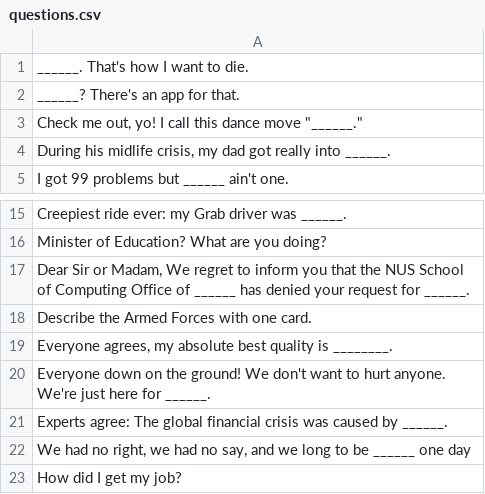
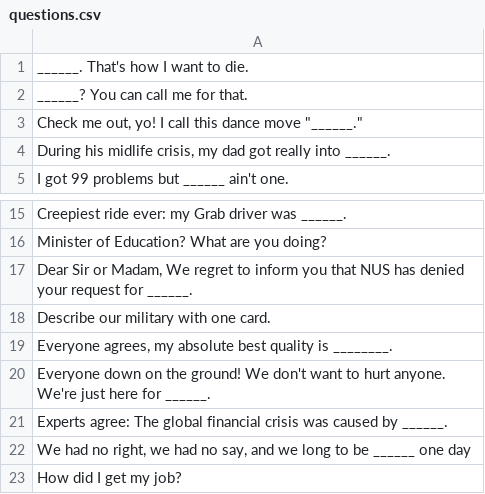
Before and after one commit to iamgenechua/orbital, a CSV file: questions.csv, drawn as a sheet; only a part is shown, gaps mark what is left out.

Commit message:
Edit some question and answers

```diff
--- a/questions.csv
+++ b/questions.csv
@@ -1,3 +1,3 @@
 ______. That's how I want to die.
-______? There's an app for that.
+______? You can call me for that.
 "Check me out, yo! I call this dance move ""______."""
@@ -16,4 +16,4 @@ Creepiest ride ever: my Grab driver was ______.
 Minister of Education? What are you doing?
-"Dear Sir or Madam, We regret to inform you that the NUS School of Computing Office of ______ has denied your request for ______."
-Describe the Armed Forces with one card.
+"Dear Sir or Madam, We regret to inform you that NUS has denied your request for ______."
+Describe our military with one card.
 "Everyone agrees, my absolute best quality is ________."
```
Also changed, not shown: answers.csv.
